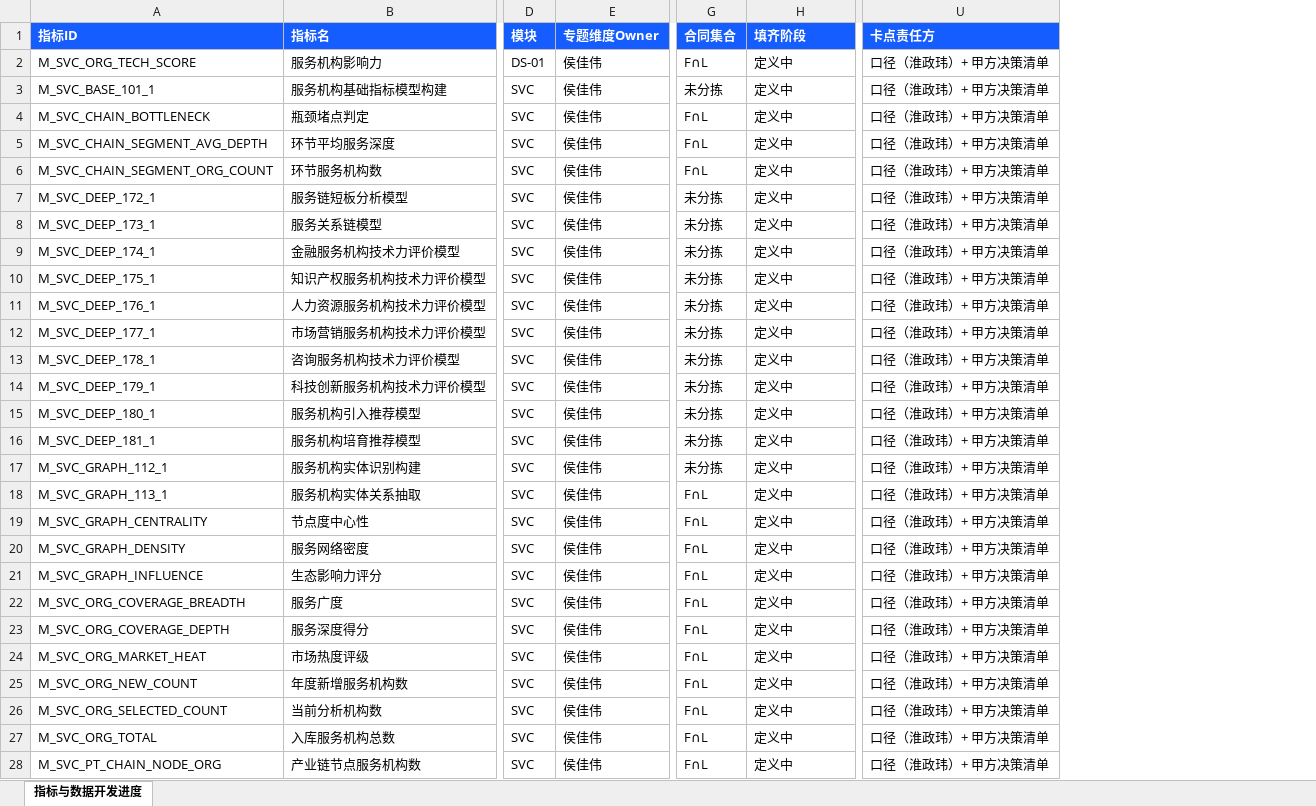
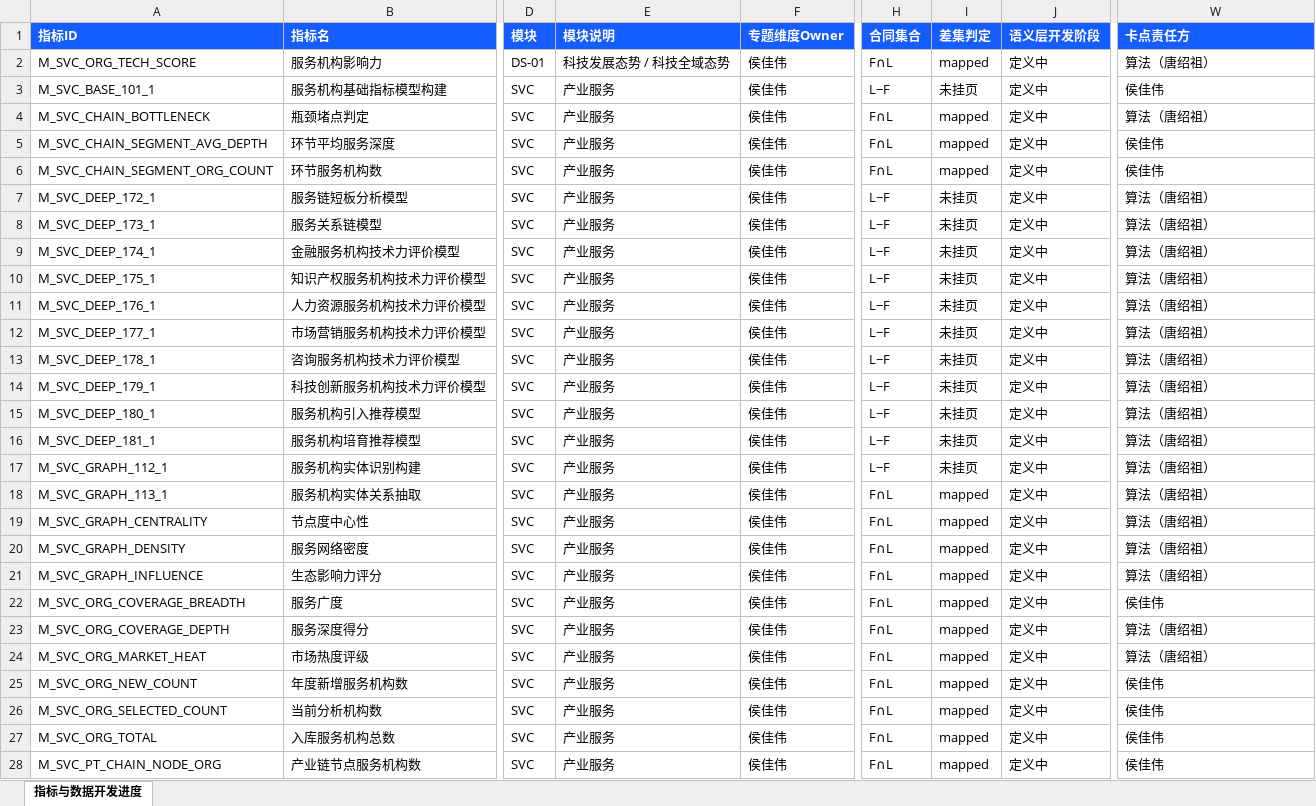
Before and after one commit to Marisolebxf/-, an Excel workbook: agent-delivery/metrics/registry/export/指标与数据开发进度.xlsx, sheet 指标与数据开发进度, drawn as a sheet; only a part is shown, gaps mark what is left out; values as stored, in another font and other column widths than the file's, no borders; table styles not drawn; addresses are those after the commit; the diff covers the shown part only; the diff names each change by its address in the sheet, - before the commit and + after, or states it on an @@ line.

```diff
--- a/agent-delivery/metrics/registry/export/指标与数据开发进度.xlsx (sheet 指标与数据开发进度)
+++ b/agent-delivery/metrics/registry/export/指标与数据开发进度.xlsx (sheet 指标与数据开发进度)
+column E (模块说明), rows 2-28: 科技发展态势 / 科技全域态势 | 产业服务 | 产业服务 | 产业服务 | 产业服务 | 产业服务 | 产业服务 | 产业服务 | 产业服务 | 产业服务 | 产业服务 | 产业服务 | 产业服务 | 产业服务 | 产业服务 | 产业服务 | 产业服务 | 产业服务 | 产业服务 | 产业服务 | 产业服务 | 产业服务 | 产业服务 | 产业服务 | 产业服务 | 产业服务 | 产业服务
+column I (差集判定), rows 2-28: mapped | 未挂页 | mapped | mapped | mapped | 未挂页 | 未挂页 | 未挂页 | 未挂页 | 未挂页 | 未挂页 | 未挂页 | 未挂页 | 未挂页 | 未挂页 | 未挂页 | mapped | mapped | mapped | mapped | mapped | mapped | mapped | mapped | mapped | mapped | mapped
-J1: 填齐阶段
+J1: 语义层开发阶段
-W2 (卡点责任方): 口径（淮政玮）+ 甲方决策清单
+W2 (卡点责任方): 算法（唐绍祖）
-H3 (合同集合): 未分拣
+H3 (合同集合): L−F
-W3 (卡点责任方): 口径（淮政玮）+ 甲方决策清单
+W3 (卡点责任方): 侯佳伟
-W4 (卡点责任方): 口径（淮政玮）+ 甲方决策清单
+W4 (卡点责任方): 算法（唐绍祖）
-W5:W6 (卡点责任方): 口径（淮政玮）+ 甲方决策清单
+W5:W6 (卡点责任方): 侯佳伟
-H7:H17 (合同集合): 未分拣
+H7:H17 (合同集合): L−F
-W7:W21 (卡点责任方): 口径（淮政玮）+ 甲方决策清单
+W7:W21 (卡点责任方): 算法（唐绍祖）
-W22 (卡点责任方): 口径（淮政玮）+ 甲方决策清单
+W22 (卡点责任方): 侯佳伟
-W23:W24 (卡点责任方): 口径（淮政玮）+ 甲方决策清单
+W23:W24 (卡点责任方): 算法（唐绍祖）
-W25:W28 (卡点责任方): 口径（淮政玮）+ 甲方决策清单
+W25:W28 (卡点责任方): 侯佳伟
```
Also changed, not shown: 855 edited cells elsewhere in this sheet, agent-delivery/metrics/registry/export/指标需求来源.xlsx, 19 other files.
